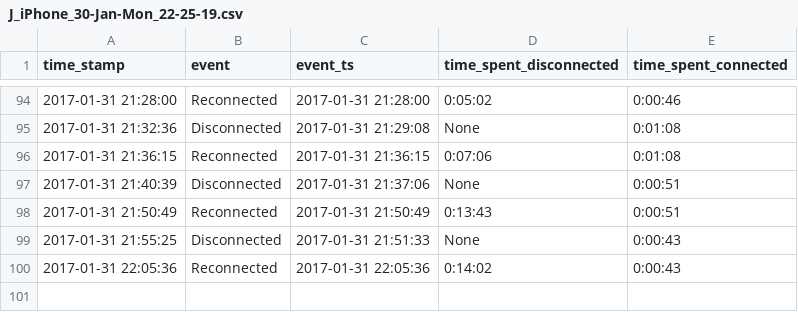
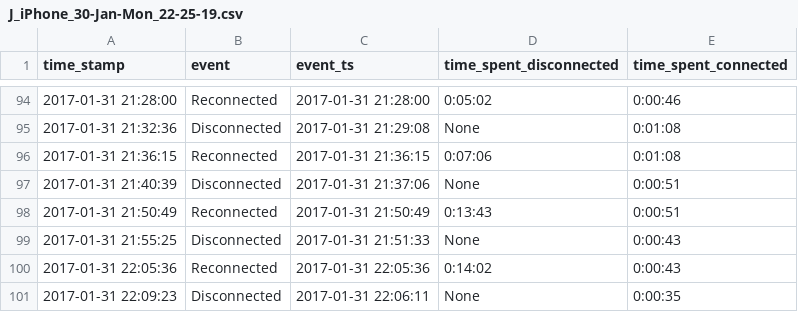
Before and after one commit to miggec/nmap-scan, a CSV file: csvs/J_iPhone_30-Jan-Mon_22-25-19.csv, drawn as a sheet; only a part is shown, gaps mark what is left out; the diff names each change by its address in the sheet, - before the commit and + after, or states it on an @@ line.

Commit message:
autocommit @ Tue-31-Jan_22-09-23

```diff
--- a/csvs/J_iPhone_30-Jan-Mon_22-25-19.csv
+++ b/csvs/J_iPhone_30-Jan-Mon_22-25-19.csv
+row 101: 2017-01-31 22:09:23 | Disconnected | 2017-01-31 22:06:11 | None | 0:00:35
```
